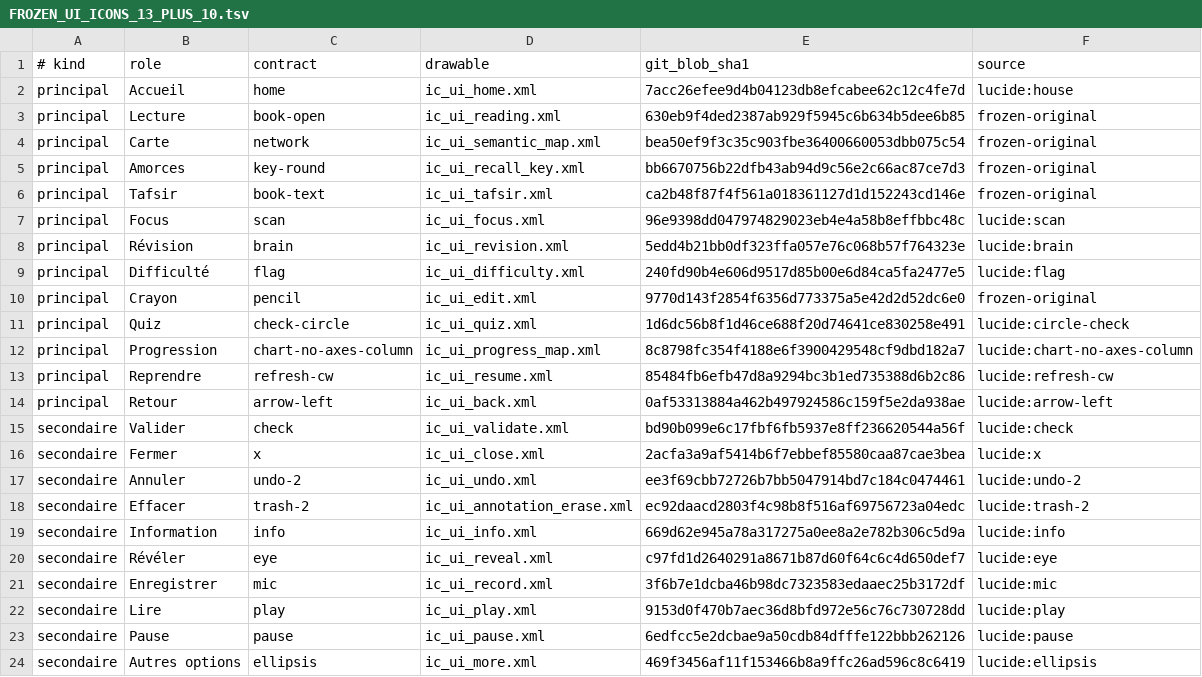
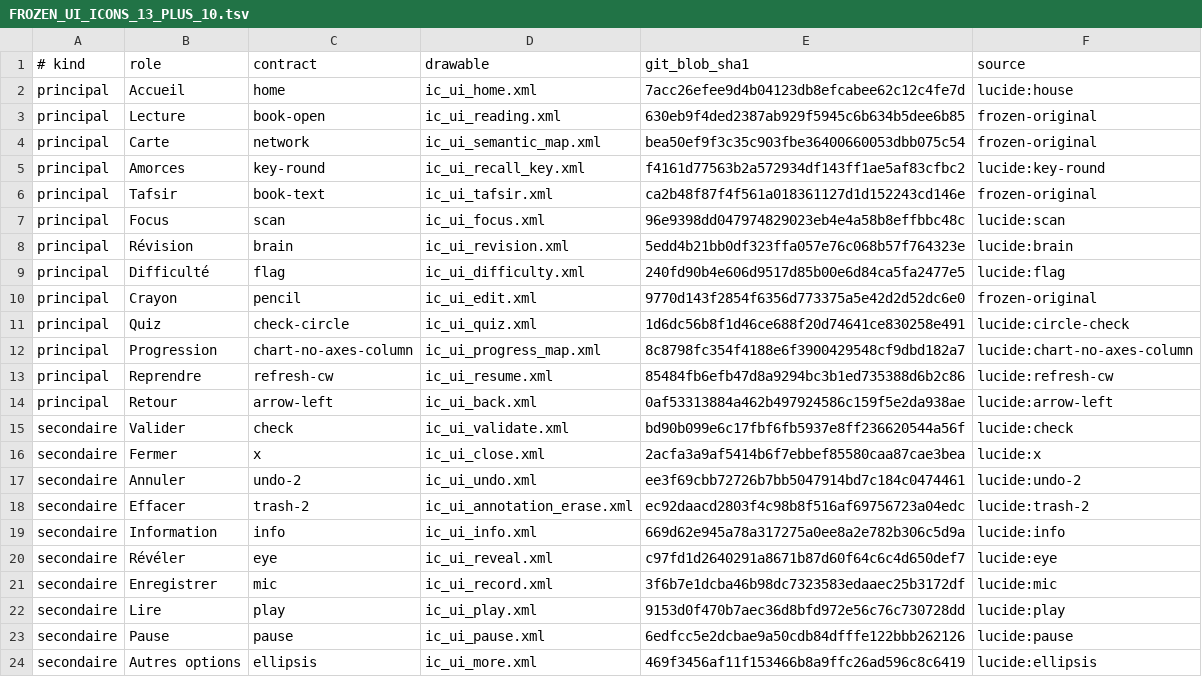
Before and after one commit to applicreation0-web/quran-hafidh, a TSV file: docs/FROZEN_UI_ICONS_13_PLUS_10.tsv, drawn as a sheet.

Commit message:
fix(ui): restore approved key-round silhouette

```diff
--- a/docs/FROZEN_UI_ICONS_13_PLUS_10.tsv
+++ b/docs/FROZEN_UI_ICONS_13_PLUS_10.tsv
@@ -4,3 +4,3 @@ principal	Lecture	book-open	ic_ui_reading.xml	630eb9f4ded2387ab929f5945c6b634b5d
 principal	Carte	network	ic_ui_semantic_map.xml	bea50ef9f3c35c903fbe36400660053dbb075c54	frozen-original
-principal	Amorces	key-round	ic_ui_recall_key.xml	bb6670756b22dfb43ab94d9c56e2c66ac87ce7d3	frozen-original
+principal	Amorces	key-round	ic_ui_recall_key.xml	f4161d77563b2a572934df143ff1ae5af83cfbc2	lucide:key-round
 principal	Tafsir	book-text	ic_ui_tafsir.xml	ca2b48f87f4f561a018361127d1d152243cd146e	frozen-original
```
Also changed, not shown: 8 other files.
